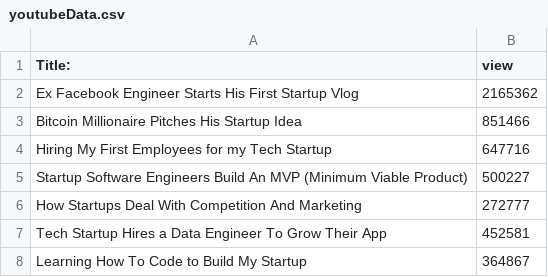
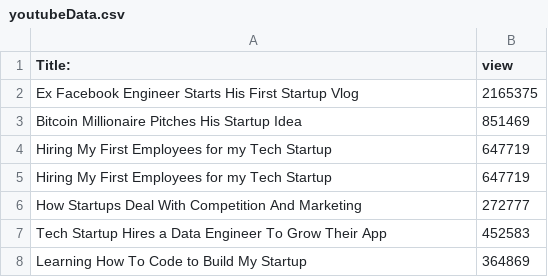
Before and after one commit to sameerjha18/Youtube_video_downloader, a CSV file: youtubeData.csv, drawn as a sheet.

Commit message:
created dataComparison file to find top three data on the basis of views

```diff
--- a/youtubeData.csv
+++ b/youtubeData.csv
@@ -1,8 +1,8 @@
 Title:,view
-Ex Facebook Engineer Starts His First Startup Vlog,2165362
-Bitcoin Millionaire Pitches His Startup Idea,851466
-Hiring My First Employees for my Tech Startup,647716
-Startup Software Engineers Build An MVP (Minimum Viable Product),500227
+Ex Facebook Engineer Starts His First Startup Vlog,2165375
+Bitcoin Millionaire Pitches His Startup Idea,851469
+Hiring My First Employees for my Tech Startup,647719
+Hiring My First Employees for my Tech Startup,647719
 How Startups Deal With Competition And Marketing,272777
-Tech Startup Hires a Data Engineer To Grow Their App,452581
-Learning How To Code to Build My Startup,364867
+Tech Startup Hires a Data Engineer To Grow Their App,452583
+Learning How To Code to Build My Startup,364869
```
Also changed, not shown: 3 other files.
